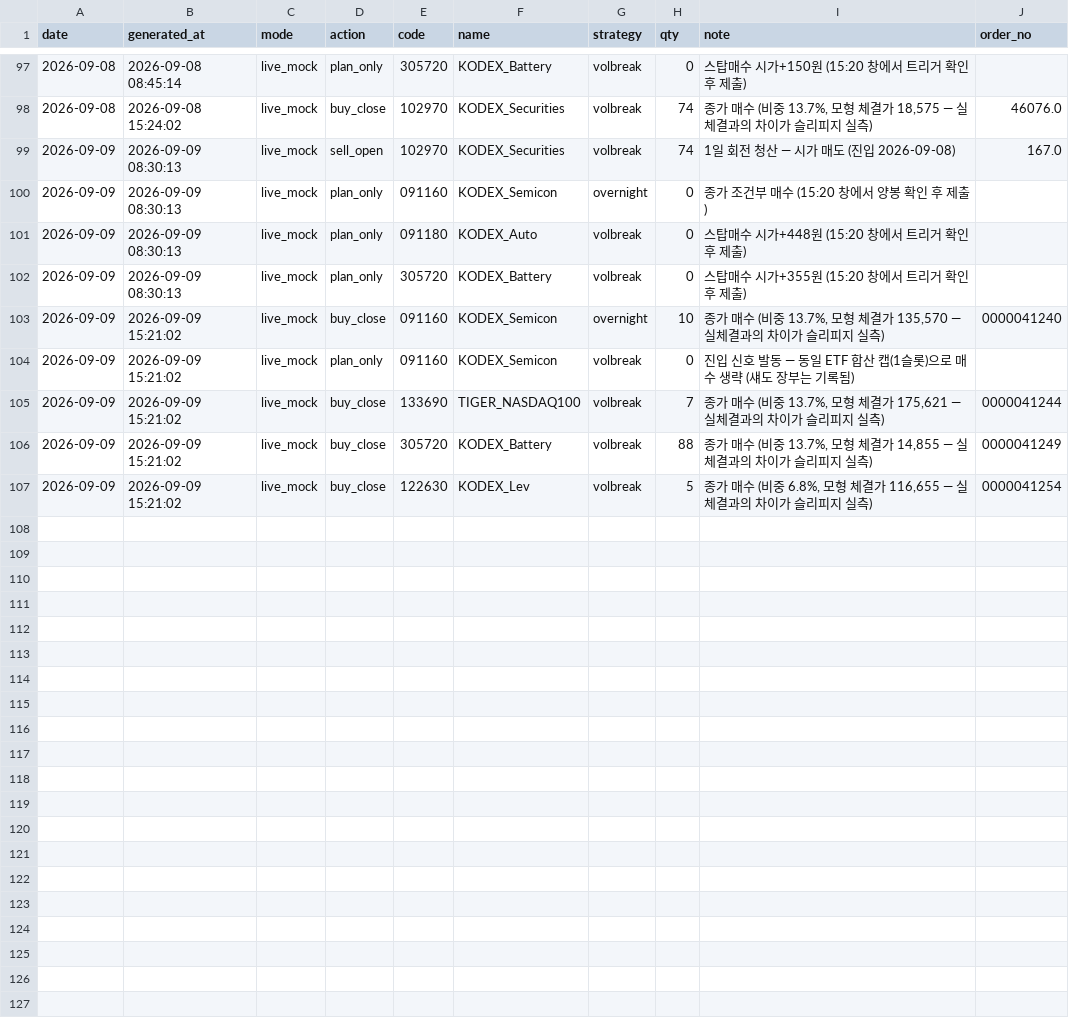
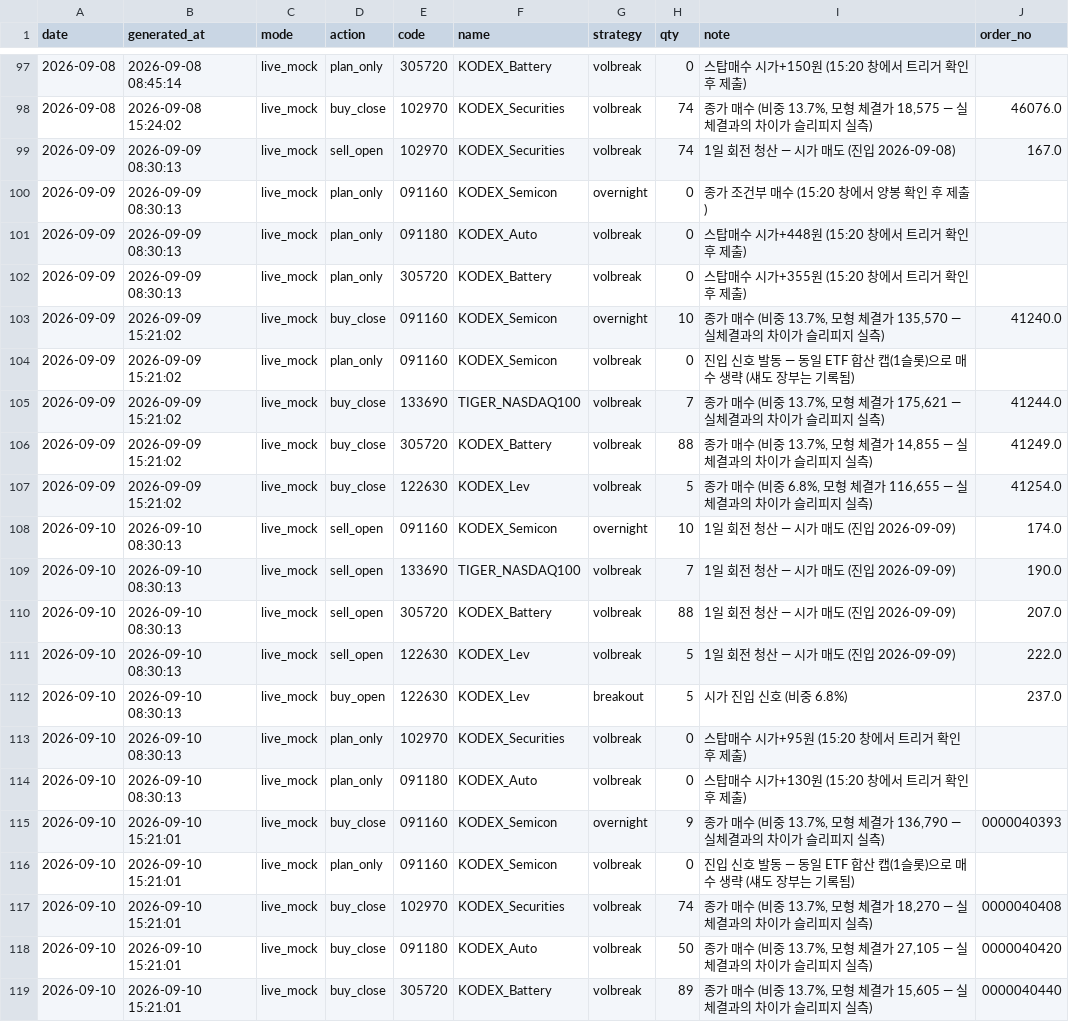
Before and after one commit to tonyk784578/tony-swingETF, a CSV file: paper/exec_plan.csv, drawn as a sheet; only a part is shown, gaps mark what is left out.

```diff
--- a/paper/exec_plan.csv
+++ b/paper/exec_plan.csv
@@ -102,6 +102,18 @@
 2026-09-09,2026-09-09 08:30:13,live_mock,plan_only,305720,KODEX_Battery,volbreak,0,스탑매수 시가+355원 (15:20 창에서 트리거 확인 후 제출),
-2026-09-09,2026-09-09 15:21:02,live_mock,buy_close,091160,KODEX_Semicon,overnight,10,"종가 매수 (비중 13.7%, 모형 체결가 135,570 — 실체결과의 차이가 슬리피지 실측)",0000041240
+2026-09-09,2026-09-09 15:21:02,live_mock,buy_close,091160,KODEX_Semicon,overnight,10,"종가 매수 (비중 13.7%, 모형 체결가 135,570 — 실체결과의 차이가 슬리피지 실측)",41240.0
 2026-09-09,2026-09-09 15:21:02,live_mock,plan_only,091160,KODEX_Semicon,volbreak,0,진입 신호 발동 — 동일 ETF 합산 캡(1슬롯)으로 매수 생략 (섀도 장부는 기록됨),
-2026-09-09,2026-09-09 15:21:02,live_mock,buy_close,133690,TIGER_NASDAQ100,volbreak,7,"종가 매수 (비중 13.7%, 모형 체결가 175,621 — 실체결과의 차이가 슬리피지 실측)",0000041244
-2026-09-09,2026-09-09 15:21:02,live_mock,buy_close,305720,KODEX_Battery,volbreak,88,"종가 매수 (비중 13.7%, 모형 체결가 14,855 — 실체결과의 차이가 슬리피지 실측)",0000041249
-2026-09-09,2026-09-09 15:21:02,live_mock,buy_close,122630,KODEX_Lev,volbreak,5,"종가 매수 (비중 6.8%, 모형 체결가 116,655 — 실체결과의 차이가 슬리피지 실측)",0000041254
+2026-09-09,2026-09-09 15:21:02,live_mock,buy_close,133690,TIGER_NASDAQ100,volbreak,7,"종가 매수 (비중 13.7%, 모형 체결가 175,621 — 실체결과의 차이가 슬리피지 실측)",41244.0
+2026-09-09,2026-09-09 15:21:02,live_mock,buy_close,305720,KODEX_Battery,volbreak,88,"종가 매수 (비중 13.7%, 모형 체결가 14,855 — 실체결과의 차이가 슬리피지 실측)",41249.0
+2026-09-09,2026-09-09 15:21:02,live_mock,buy_close,122630,KODEX_Lev,volbreak,5,"종가 매수 (비중 6.8%, 모형 체결가 116,655 — 실체결과의 차이가 슬리피지 실측)",41254.0
+2026-09-10,2026-09-10 08:30:13,live_mock,sell_open,091160,KODEX_Semicon,overnight,10,1일 회전 청산 — 시가 매도 (진입 2026-09-09),174.0
+2026-09-10,2026-09-10 08:30:13,live_mock,sell_open,133690,TIGER_NASDAQ100,volbreak,7,1일 회전 청산 — 시가 매도 (진입 2026-09-09),190.0
+2026-09-10,2026-09-10 08:30:13,live_mock,sell_open,305720,KODEX_Battery,volbreak,88,1일 회전 청산 — 시가 매도 (진입 2026-09-09),207.0
+2026-09-10,2026-09-10 08:30:13,live_mock,sell_open,122630,KODEX_Lev,volbreak,5,1일 회전 청산 — 시가 매도 (진입 2026-09-09),222.0
+2026-09-10,2026-09-10 08:30:13,live_mock,buy_open,122630,KODEX_Lev,breakout,5,시가 진입 신호 (비중 6.8%),237.0
+2026-09-10,2026-09-10 08:30:13,live_mock,plan_only,102970,KODEX_Securities,volbreak,0,스탑매수 시가+95원 (15:20 창에서 트리거 확인 후 제출),
+2026-09-10,2026-09-10 08:30:13,live_mock,plan_only,091180,KODEX_Auto,volbreak,0,스탑매수 시가+130원 (15:20 창에서 트리거 확인 후 제출),
+2026-09-10,2026-09-10 15:21:01,live_mock,buy_close,091160,KODEX_Semicon,overnight,9,"종가 매수 (비중 13.7%, 모형 체결가 136,790 — 실체결과의 차이가 슬리피지 실측)",0000040393
+2026-09-10,2026-09-10 15:21:01,live_mock,plan_only,091160,KODEX_Semicon,volbreak,0,진입 신호 발동 — 동일 ETF 합산 캡(1슬롯)으로 매수 생략 (섀도 장부는 기록됨),
+2026-09-10,2026-09-10 15:21:01,live_mock,buy_close,102970,KODEX_Securities,volbreak,74,"종가 매수 (비중 13.7%, 모형 체결가 18,270 — 실체결과의 차이가 슬리피지 실측)",0000040408
+2026-09-10,2026-09-10 15:21:01,live_mock,buy_close,091180,KODEX_Auto,volbreak,50,"종가 매수 (비중 13.7%, 모형 체결가 27,105 — 실체결과의 차이가 슬리피지 실측)",0000040420
+2026-09-10,2026-09-10 15:21:01,live_mock,buy_close,305720,KODEX_Battery,volbreak,89,"종가 매수 (비중 13.7%, 모형 체결가 15,605 — 실체결과의 차이가 슬리피지 실측)",0000040440
```
Also changed, not shown: paper/etf_daily.csv, paper/etf_ledger.csv, 3 other files.
